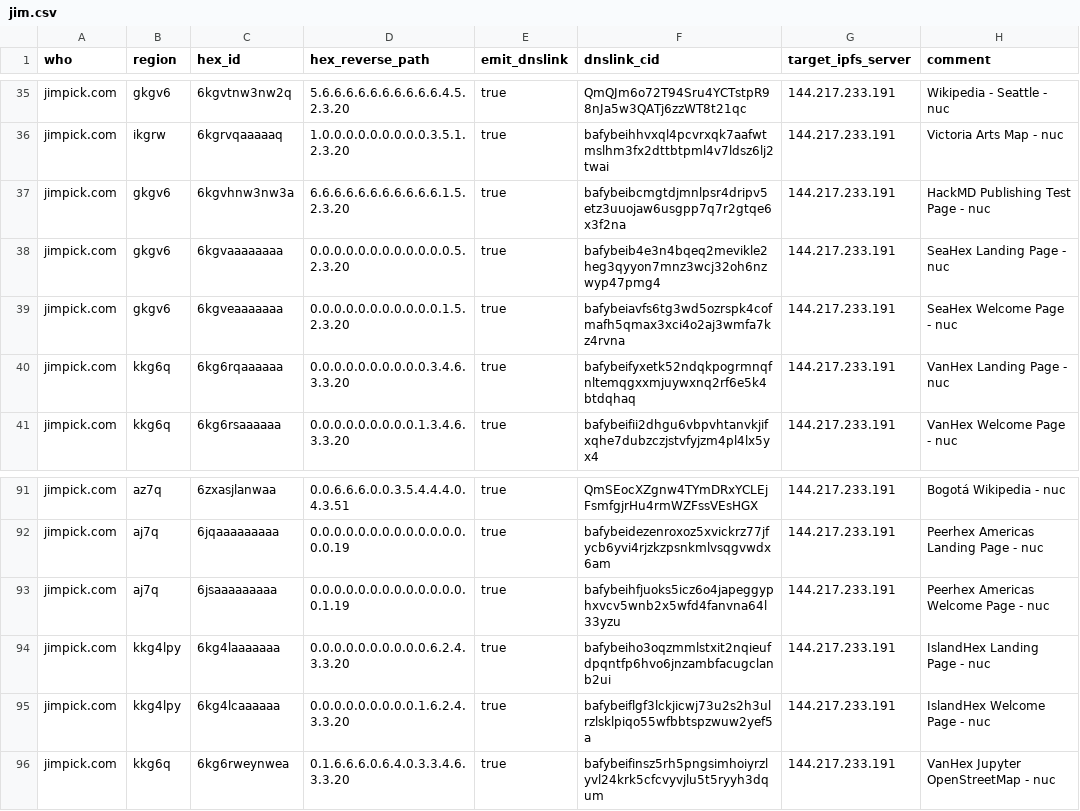
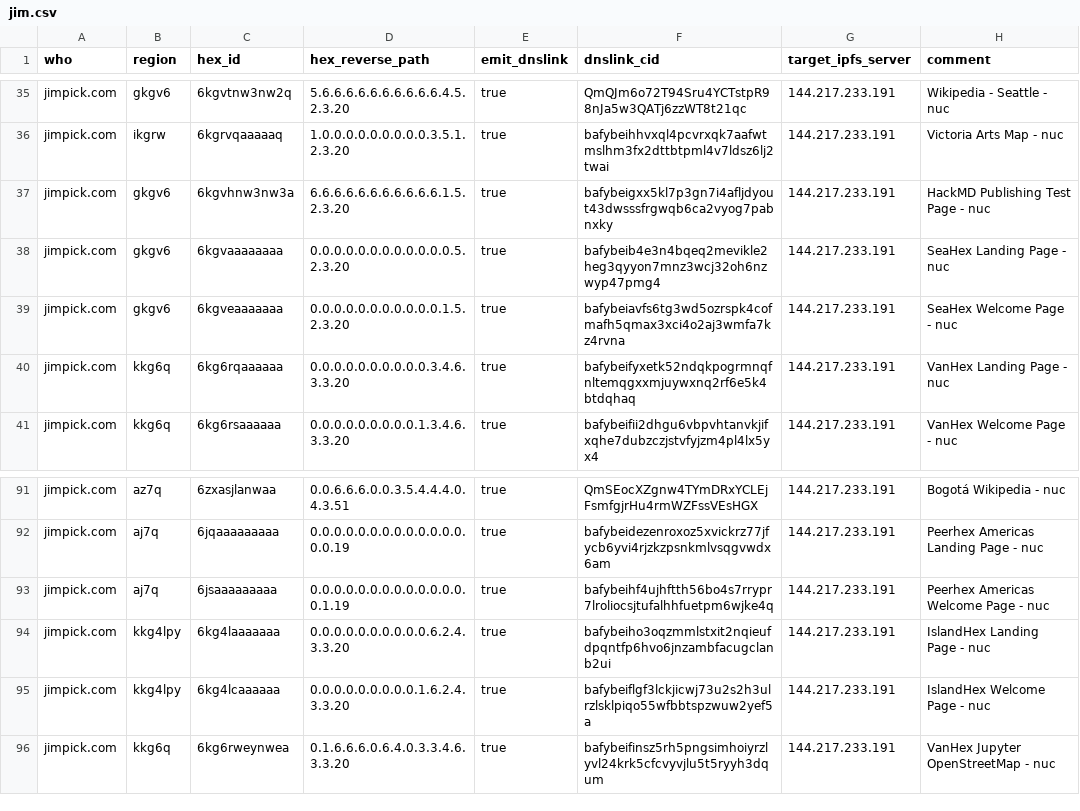
Before and after one commit to hexcamp/hexcamp-coredns, a CSV file: generator/sites/jim.csv, drawn as a sheet; only a part is shown, gaps mark what is left out.

```diff
--- a/generator/sites/jim.csv
+++ b/generator/sites/jim.csv
@@ -36,3 +36,3 @@ jimpick.com,gkgv6,6kgvtnw3nw2q,5.6.6.6.6.6.6.6.6.6.6.4.5.2.3.20,true,QmQJm6o72T9
 jimpick.com,ikgrw,6kgrvqaaaaaq,1.0.0.0.0.0.0.0.0.0.3.5.1.2.3.20,true,bafybeihhvxql4pcvrxqk7aafwtmslhm3fx2dttbtpml4v7ldsz6lj2twai,144.217.233.191,Victoria Arts Map - nuc
-jimpick.com,gkgv6,6kgvhnw3nw3a,6.6.6.6.6.6.6.6.6.6.6.1.5.2.3.20,true,bafybeibcmgtdjmnlpsr4dripv5etz3uuojaw6usgpp7q7r2gtqe6x3f2na,144.217.233.191,HackMD Publishing Test Page - nuc
+jimpick.com,gkgv6,6kgvhnw3nw3a,6.6.6.6.6.6.6.6.6.6.6.1.5.2.3.20,true,bafybeigxx5kl7p3gn7i4afljdyout43dwsssfrgwqb6ca2vyog7pabnxky,144.217.233.191,HackMD Publishing Test Page - nuc
 jimpick.com,gkgv6,6kgvaaaaaaaa,0.0.0.0.0.0.0.0.0.0.0.0.5.2.3.20,true,bafybeib4e3n4bqeq2mevikle2heg3qyyon7mnz3wcj32oh6nzwyp47pmg4,144.217.233.191,SeaHex Landing Page - nuc
@@ -92,3 +92,3 @@ jimpick.com,az7q,6zxasjlanwaa,0.0.6.6.6.0.0.3.5.4.4.4.0.4.3.51,true,QmSEocXZgnw4
 jimpick.com,aj7q,6jqaaaaaaaaa,0.0.0.0.0.0.0.0.0.0.0.0.0.0.0.19,true,bafybeidezenroxoz5xvickrz77jfycb6yvi4rjzkzpsnkmlvsqgvwdx6am,144.217.233.191,Peerhex Americas Landing Page - nuc
-jimpick.com,aj7q,6jsaaaaaaaaa,0.0.0.0.0.0.0.0.0.0.0.0.0.0.1.19,true,bafybeihfjuoks5icz6o4japeggyphxvcv5wnb2x5wfd4fanvna64l33yzu,144.217.233.191,Peerhex Americas Welcome Page - nuc
+jimpick.com,aj7q,6jsaaaaaaaaa,0.0.0.0.0.0.0.0.0.0.0.0.0.0.1.19,true,bafybeihf4ujhftth56bo4s7rrypr7lroliocsjtufalhhfuetpm6wjke4q,144.217.233.191,Peerhex Americas Welcome Page - nuc
 jimpick.com,kkg4lpy,6kg4laaaaaaa,0.0.0.0.0.0.0.0.0.0.6.2.4.3.3.20,true,bafybeiho3oqzmmlstxit2nqieufdpqntfp6hvo6jnzambfacugclanb2ui,144.217.233.191,IslandHex Landing Page - nuc
```
Also changed, not shown: 1 other file.
